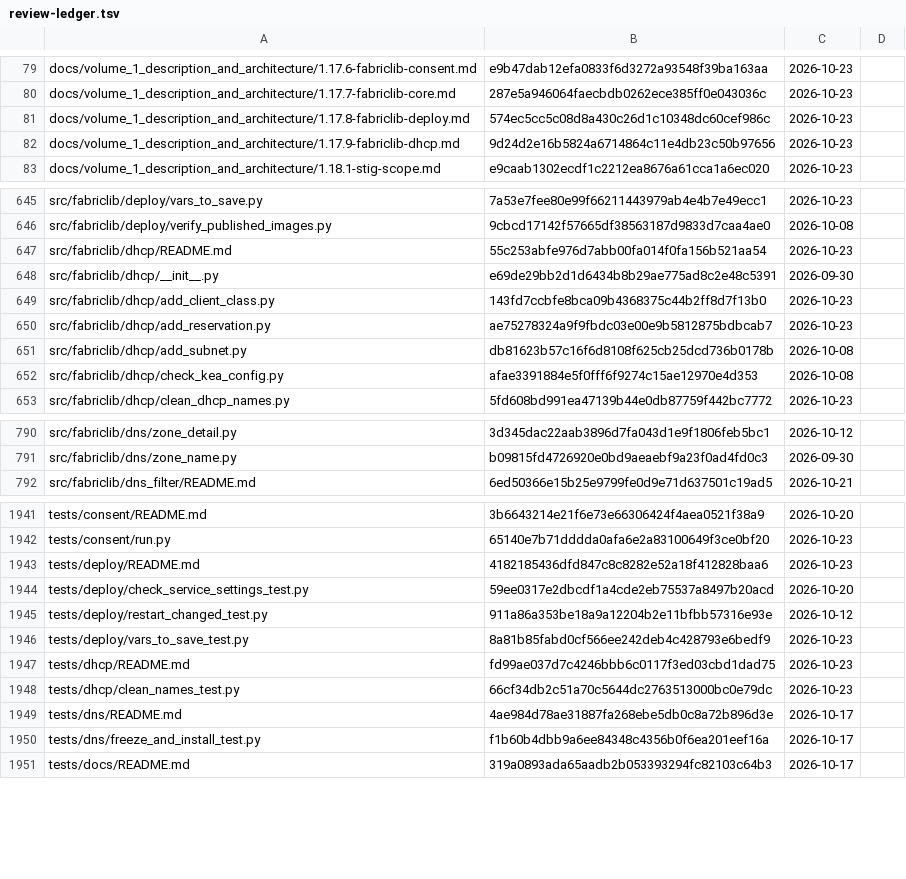
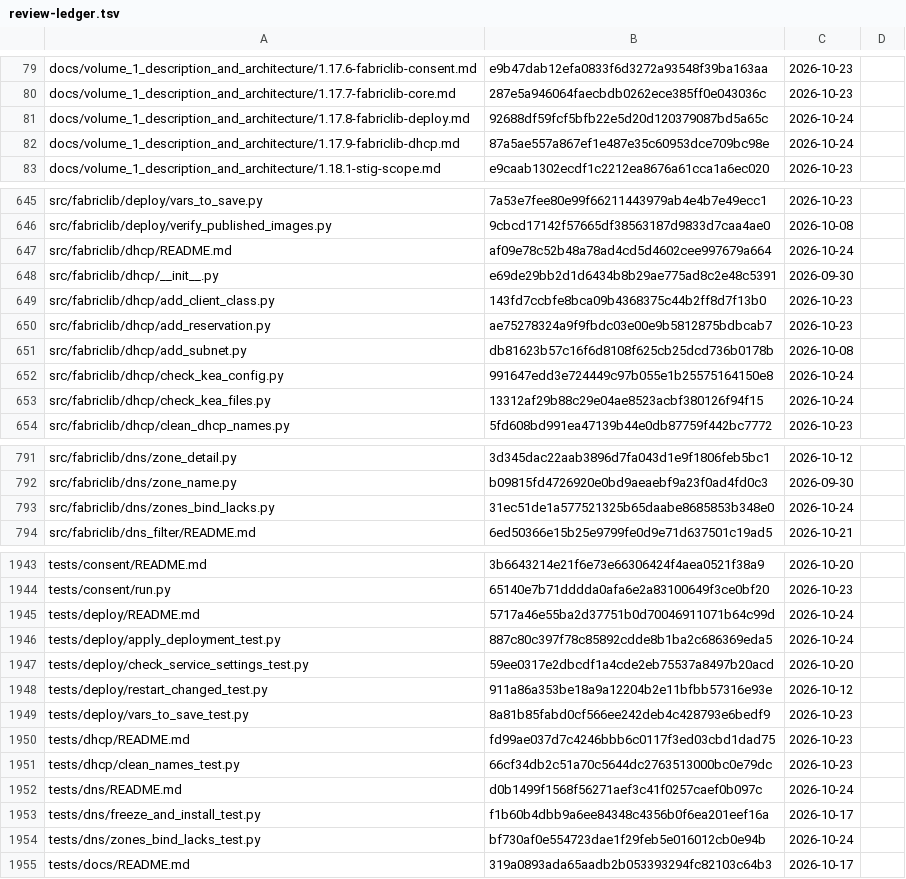
Before and after one commit to archdukejim/fabric-ctl, a TSV file: docs/volume_2_engineering_decisions/assets/review-ledger.tsv, drawn as a sheet; only a part is shown, gaps mark what is left out; the diff covers the shown part only.

```diff
--- a/docs/volume_2_engineering_decisions/assets/review-ledger.tsv
+++ b/docs/volume_2_engineering_decisions/assets/review-ledger.tsv
@@ -80,4 +80,4 @@ docs/volume_1_description_and_architecture/1.17.6-fabriclib-consent.md	e9b47dab1
 docs/volume_1_description_and_architecture/1.17.7-fabriclib-core.md	287e5a946064faecbdb0262ece385ff0e043036c	2026-10-23	
-docs/volume_1_description_and_architecture/1.17.8-fabriclib-deploy.md	574ec5cc5c08d8a430c26d1c10348dc60cef986c	2026-10-23	
-docs/volume_1_description_and_architecture/1.17.9-fabriclib-dhcp.md	9d24d2e16b5824a6714864c11e4db23c50b97656	2026-10-23	
+docs/volume_1_description_and_architecture/1.17.8-fabriclib-deploy.md	92688df59fcf5bfb22e5d20d120379087bd5a65c	2026-10-24	
+docs/volume_1_description_and_architecture/1.17.9-fabriclib-dhcp.md	87a5ae557a867ef1e487e35c60953dce709bc98e	2026-10-24	
 docs/volume_1_description_and_architecture/1.18.1-stig-scope.md	e9caab1302ecdf1c2212ea8676a61cca1a6ec020	2026-10-23	
@@ -646,3 +646,3 @@ src/fabriclib/deploy/vars_to_save.py	7a53e7fee80e99f66211443979ab4e4b7e49ecc1	20
 src/fabriclib/deploy/verify_published_images.py	9cbcd17142f57665df38563187d9833d7caa4ae0	2026-10-08	
-src/fabriclib/dhcp/README.md	55c253abfe976d7abb00fa014f0fa156b521aa54	2026-10-23	
+src/fabriclib/dhcp/README.md	af09e78c52b48a78ad4cd5d4602cee997679a664	2026-10-24	
 src/fabriclib/dhcp/__init__.py	e69de29bb2d1d6434b8b29ae775ad8c2e48c5391	2026-09-30	
@@ -651,3 +651,4 @@ src/fabriclib/dhcp/add_reservation.py	ae75278324a9f9fbdc03e00e9b5812875bdbcab7	2
 src/fabriclib/dhcp/add_subnet.py	db81623b57c16f6d8108f625cb25dcd736b0178b	2026-10-08	
-src/fabriclib/dhcp/check_kea_config.py	afae3391884e5f0fff6f9274c15ae12970e4d353	2026-10-08	
+src/fabriclib/dhcp/check_kea_config.py	991647edd3e724449c97b055e1b25575164150e8	2026-10-24	
+src/fabriclib/dhcp/check_kea_files.py	13312af29b88c29e04ae8523acbf380126f94f15	2026-10-24	
 src/fabriclib/dhcp/clean_dhcp_names.py	5fd608bd991ea47139b44e0db87759f442bc7772	2026-10-23	
@@ -791,2 +792,3 @@ src/fabriclib/dns/zone_detail.py	3d345dac22aab3896d7fa043d1e9f1806feb5bc1	2026-1
 src/fabriclib/dns/zone_name.py	b09815fd4726920e0bd9aeaebf9a23f0ad4fd0c3	2026-09-30	
+src/fabriclib/dns/zones_bind_lacks.py	31ec51de1a577521325b65daabe8685853b348e0	2026-10-24	
 src/fabriclib/dns_filter/README.md	6ed50366e15b25e9799fe0d9e71d637501c19ad5	2026-10-21	
@@ -1942,3 +1944,4 @@ tests/consent/README.md	3b6643214e21f6e73e66306424f4aea0521f38a9	2026-10-20
 tests/consent/run.py	65140e7b71dddda0afa6e2a83100649f3ce0bf20	2026-10-23	
-tests/deploy/README.md	4182185436dfd847c8c8282e52a18f412828baa6	2026-10-23	
+tests/deploy/README.md	5717a46e55ba2d37751b0d70046911071b64c99d	2026-10-24	
+tests/deploy/apply_deployment_test.py	887c80c397f78c85892cdde8b1ba2c686369eda5	2026-10-24	
 tests/deploy/check_service_settings_test.py	59ee0317e2dbcdf1a4cde2eb75537a8497b20acd	2026-10-20	
@@ -1948,4 +1951,5 @@ tests/dhcp/README.md	fd99ae037d7c4246bbb6c0117f3ed03cbd1dad75	2026-10-23
 tests/dhcp/clean_names_test.py	66cf34db2c51a70c5644dc2763513000bc0e79dc	2026-10-23	
-tests/dns/README.md	4ae984d78ae31887fa268ebe5db0c8a72b896d3e	2026-10-17	
+tests/dns/README.md	d0b1499f1568f56271aef3c41f0257caef0b097c	2026-10-24	
 tests/dns/freeze_and_install_test.py	f1b60b4dbb9a6ee84348c4356b0f6ea201eef16a	2026-10-17	
+tests/dns/zones_bind_lacks_test.py	bf730af0e554723dae1f29feb5e016012cb0e94b	2026-10-24	
 tests/docs/README.md	319a0893ada65aadb2b053393294fc82103c64b3	2026-10-17	
```
Also changed, not shown: 21 edited cells elsewhere in this file, scripts/docs/lib_doc_numbers.tsv, 24 other files.
